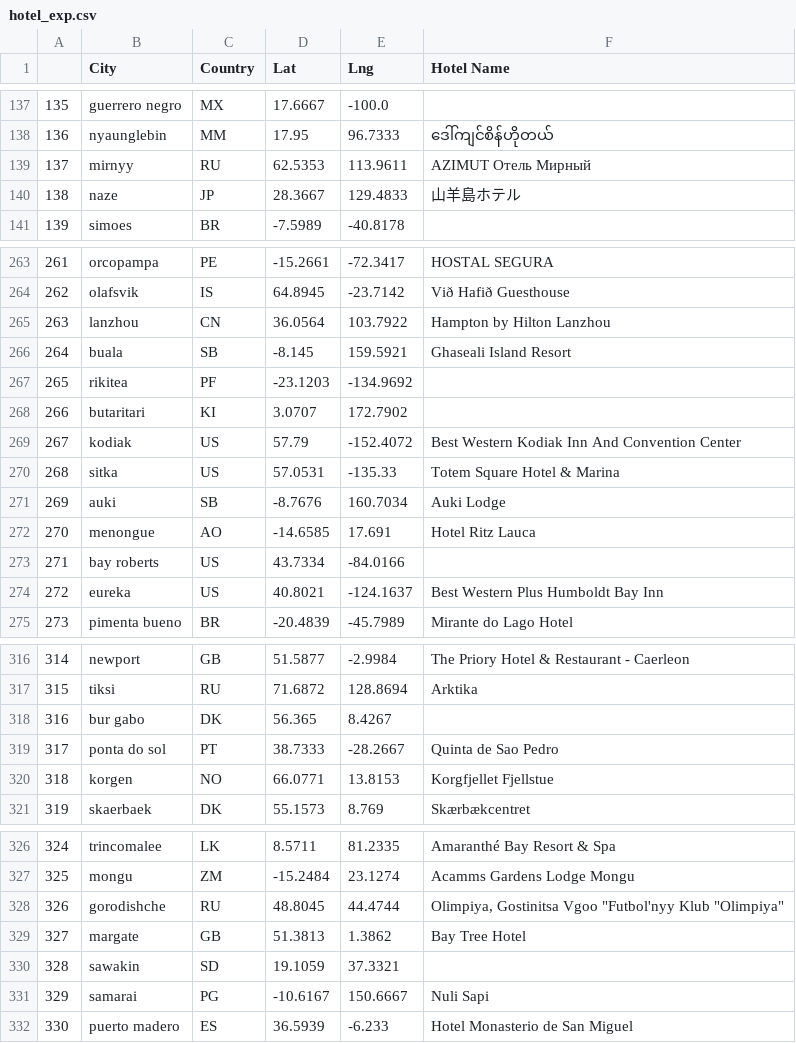
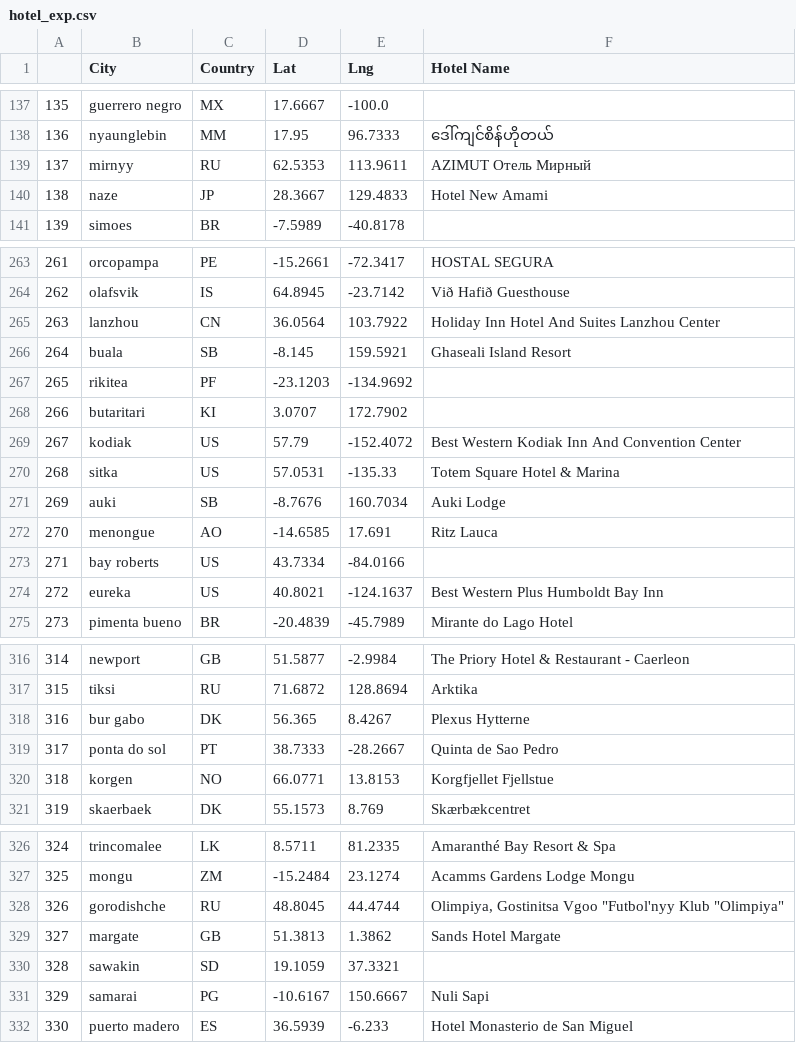
Before and after one commit to greaterpablo/python-api-challenge, a CSV file: VacationPy/hotel_exp.csv, drawn as a sheet; only a part is shown, gaps mark what is left out; the diff covers the shown part only.

```diff
--- a/VacationPy/hotel_exp.csv
+++ b/VacationPy/hotel_exp.csv
@@ -139,3 +139,3 @@
 137,mirnyy,RU,62.5353,113.9611,AZIMUT Отель Мирный
-138,naze,JP,28.3667,129.4833,山羊島ホテル
+138,naze,JP,28.3667,129.4833,Hotel New Amami
 139,simoes,BR,-7.5989,-40.8178,
@@ -264,3 +264,3 @@
 262,olafsvik,IS,64.8945,-23.7142,Við Hafið Guesthouse
-263,lanzhou,CN,36.0564,103.7922,Hampton by Hilton Lanzhou
+263,lanzhou,CN,36.0564,103.7922,Holiday Inn Hotel And Suites Lanzhou Center
 264,buala,SB,-8.145,159.5921,Ghaseali Island Resort
@@ -271,3 +271,3 @@
 269,auki,SB,-8.7676,160.7034,Auki Lodge
-270,menongue,AO,-14.6585,17.691,Hotel Ritz Lauca
+270,menongue,AO,-14.6585,17.691,Ritz Lauca
 271,bay roberts,US,43.7334,-84.0166,
@@ -317,3 +317,3 @@
 315,tiksi,RU,71.6872,128.8694,Arktika
-316,bur gabo,DK,56.365,8.4267,
+316,bur gabo,DK,56.365,8.4267,Plexus Hytterne
 317,ponta do sol,PT,38.7333,-28.2667,Quinta de Sao Pedro
@@ -328,3 +328,3 @@
 326,gorodishche,RU,48.8045,44.4744,"Olimpiya, Gostinitsa Vgoo ""Futbol'nyy Klub ""Olimpiya"""
-327,margate,GB,51.3813,1.3862,Bay Tree Hotel
+327,margate,GB,51.3813,1.3862,Sands Hotel Margate
 328,sawakin,SD,19.1059,37.3321,
```
Also changed, not shown: 12 edited cells elsewhere in this file, 2 other files.
